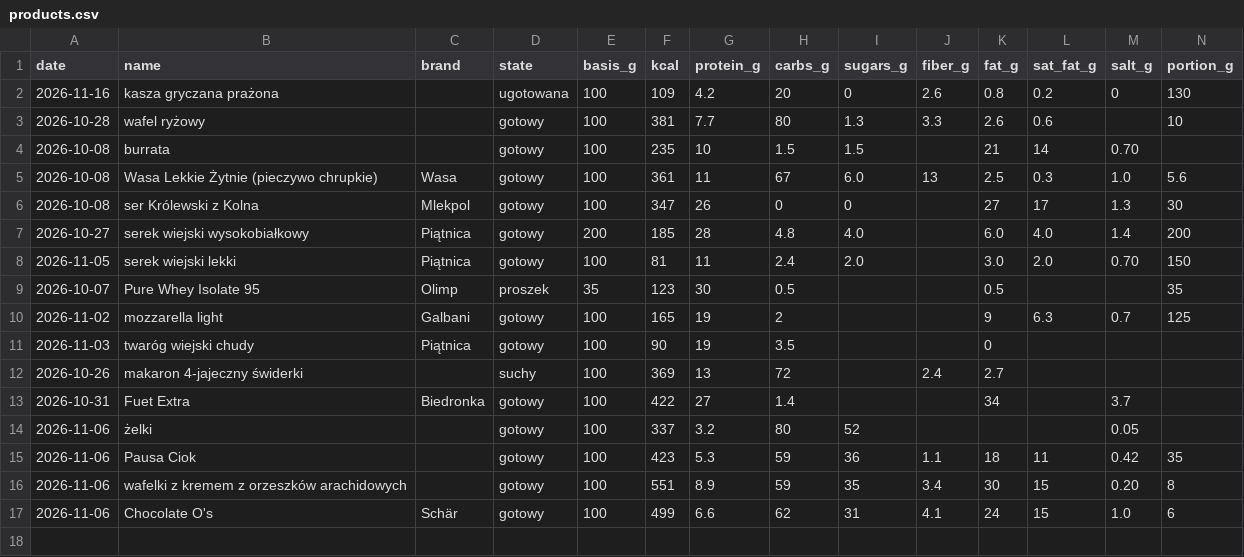
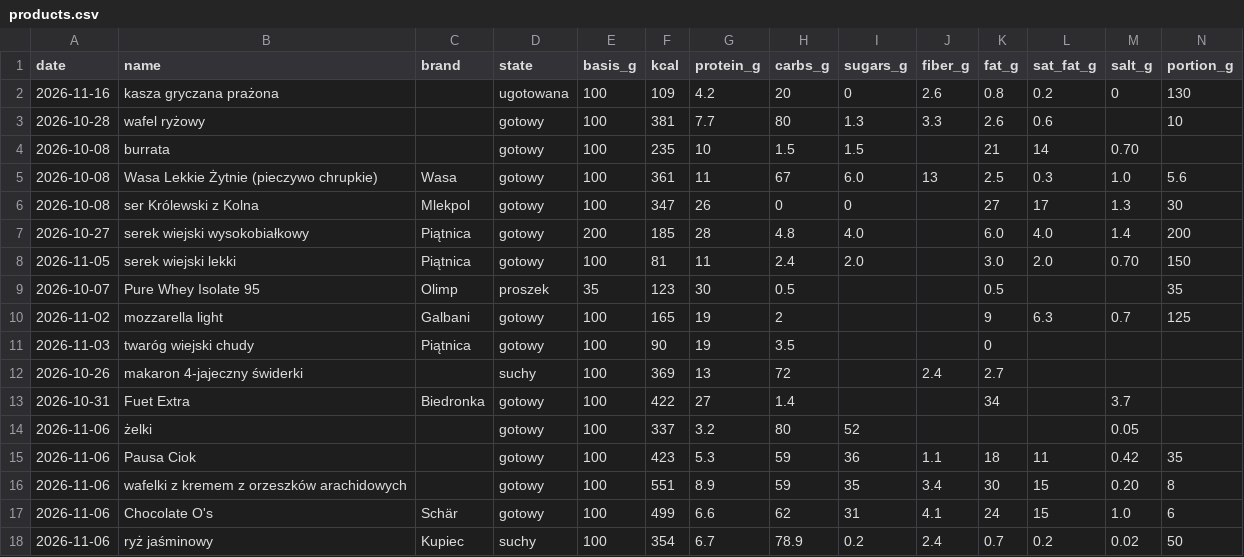
Before and after one commit to podniesm/health, a CSV file: data/nutrition/products.csv, drawn as a sheet; only a part is shown; rows hold the shown columns only; the diff names each change by its address in the sheet, - before the commit and + after, or states it on an @@ line.

```diff
--- a/data/nutrition/products.csv
+++ b/data/nutrition/products.csv
+row 18: 2026-11-06 | ryż jaśminowy | Kupiec | suchy | 100 | 354 | 6.7 | 78.9 | 0.2 | 2.4 | 0.7 | 0.2 | 0.02 | 50
```
Also changed, not shown: 1 other file.
